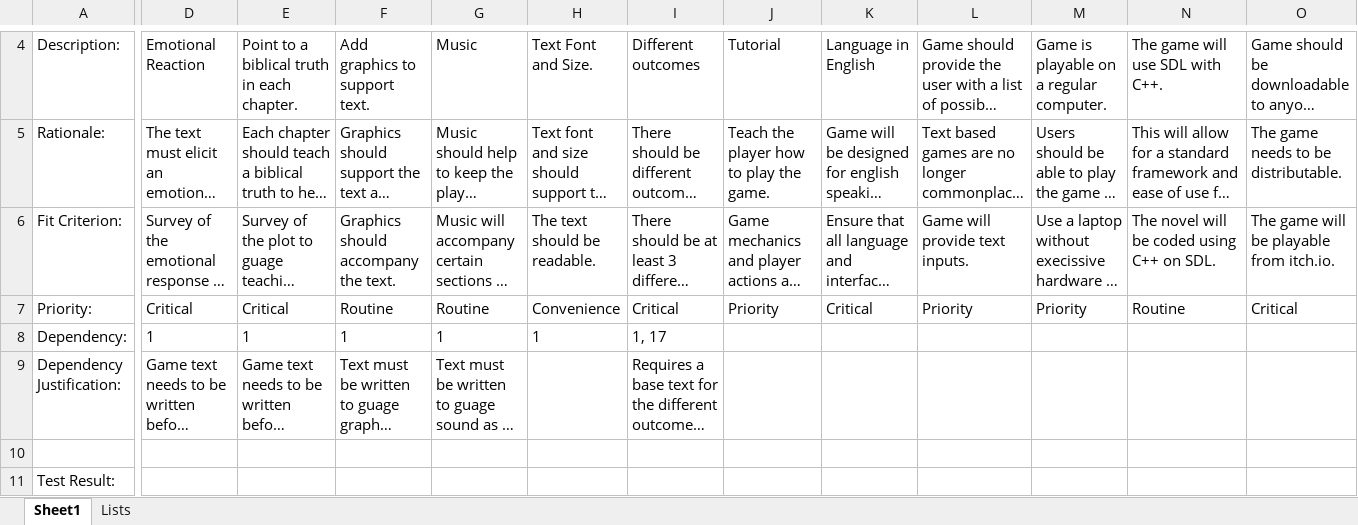
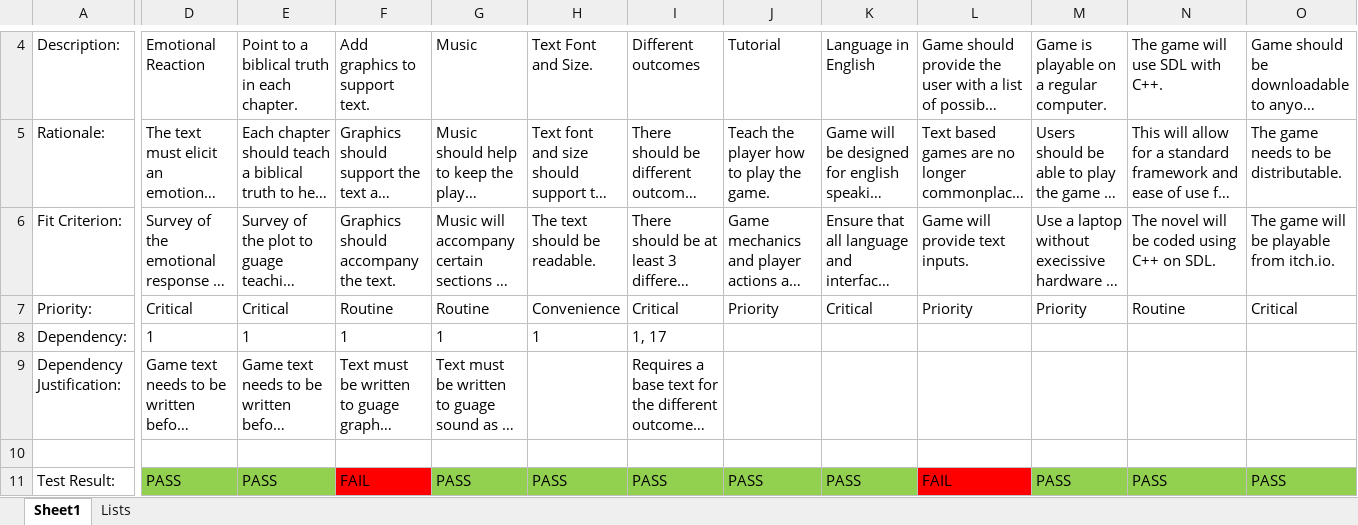
Before and after one commit to adamrt918/CSU-Senior-Project, an Excel workbook: docs/Atomic Requirements.xlsx, sheet Sheet1, drawn as a sheet; only a part is shown, gaps mark what is left out; long unchanged cells end in …; values as stored, in another font and other column widths than the file's, no borders; the diff covers the shown part only; the diff names each change by its address in the sheet, - before the commit and + after, or states it on an @@ line.

```diff
--- a/docs/Atomic Requirements.xlsx (sheet Sheet1)
+++ b/docs/Atomic Requirements.xlsx (sheet Sheet1)
-D11: (empty)
+D11: PASS
-D11:E11 fill: none
+D11:E11 fill: #92D050
-E11: (empty)
+E11: PASS
-F11: (empty)
+F11: FAIL
-F11 fill: none
+F11 fill: #FF0000
-G11: (empty)
+G11: PASS
-G11:K11 fill: none
+G11:K11 fill: #92D050
-H11: (empty)
+H11: PASS
-I11: (empty)
+I11: PASS
-J11: (empty)
+J11: PASS
-K11: (empty)
+K11: PASS
-L11: (empty)
+L11: FAIL
-L11 fill: none
+L11 fill: #FF0000
-M11: (empty)
+M11: PASS
-M11:O11 fill: none
+M11:O11 fill: #92D050
-N11: (empty)
+N11: PASS
-O11: (empty)
+O11: PASS
```
Also changed, not shown: 25 edited cells and cell formats elsewhere in this sheet, 10 other files.
